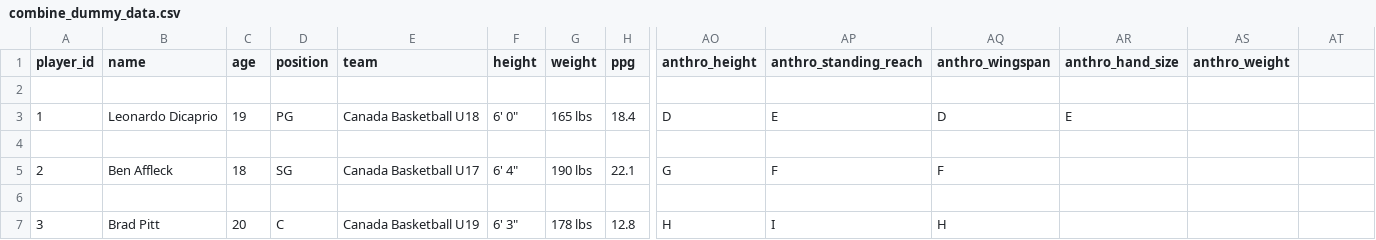
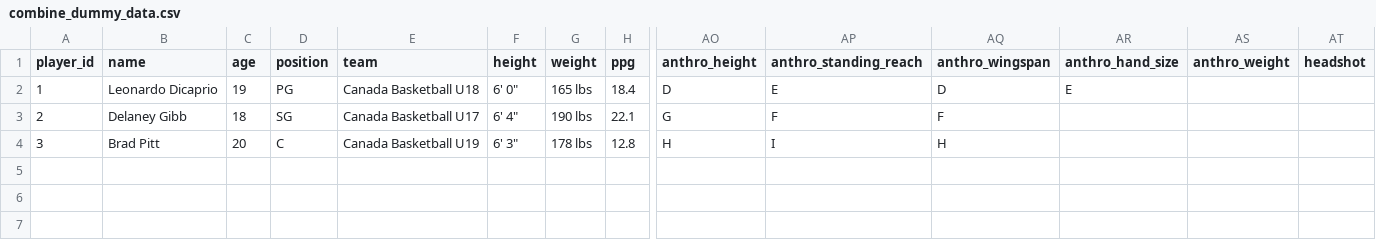
Before and after one commit to jordanngo205/Athlete-Evaluation, a CSV file: combine_dummy_data.csv, drawn as a sheet; only a part is shown, gaps mark what is left out; removed rows and columns are numbered as before the commit, all else as after; rows hold the shown columns only; the diff names each change by its address in the sheet, - before the commit and + after, or states it on an @@ line.

Commit message:
Add headshot support and rename sample player to Delaney Gibb
Template now renders playerData.headshot into the header circle, falling
back to the placeholder glyph when absent. render_prospect_cards.R gains
a headshot column that base64-inlines local image files so each card
stays a single self-contained file; data: URIs and http(s) URLs pass
through untouched.

Sample cards regenerated through the pipeline.

```diff
--- a/combine_dummy_data.csv
+++ b/combine_dummy_data.csv
-AT1: (empty)
+AT1: headshot
-row 2: (empty)
-row 4: (empty)
-B3 (name): Ben Affleck
+B3 (name): Delaney Gibb
-row 6: (empty)
```
Also changed, not shown: 10 other files.
